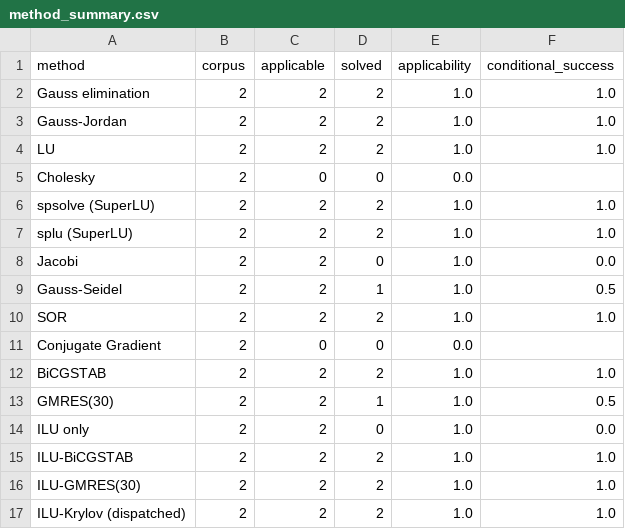
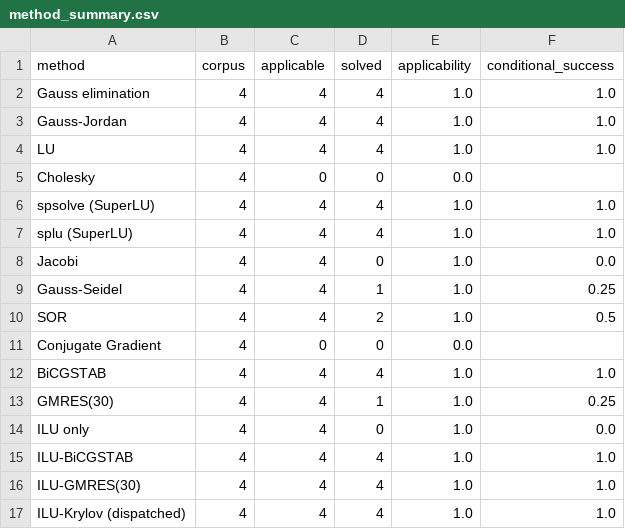
Before and after one commit to NOOBIJS/SolveBench, a CSV file: results/output/tables/method_summary.csv, drawn as a sheet.

```diff
--- a/results/output/tables/method_summary.csv
+++ b/results/output/tables/method_summary.csv
@@ -1,17 +1,17 @@
 method,corpus,applicable,solved,applicability,conditional_success
-Gauss elimination,2,2,2,1.0,1.0
-Gauss-Jordan,2,2,2,1.0,1.0
-LU,2,2,2,1.0,1.0
-Cholesky,2,0,0,0.0,
-spsolve (SuperLU),2,2,2,1.0,1.0
-splu (SuperLU),2,2,2,1.0,1.0
-Jacobi,2,2,0,1.0,0.0
-Gauss-Seidel,2,2,1,1.0,0.5
-SOR,2,2,2,1.0,1.0
-Conjugate Gradient,2,0,0,0.0,
-BiCGSTAB,2,2,2,1.0,1.0
-GMRES(30),2,2,1,1.0,0.5
-ILU only,2,2,0,1.0,0.0
-ILU-BiCGSTAB,2,2,2,1.0,1.0
-ILU-GMRES(30),2,2,2,1.0,1.0
-ILU-Krylov (dispatched),2,2,2,1.0,1.0
+Gauss elimination,4,4,4,1.0,1.0
+Gauss-Jordan,4,4,4,1.0,1.0
+LU,4,4,4,1.0,1.0
+Cholesky,4,0,0,0.0,
+spsolve (SuperLU),4,4,4,1.0,1.0
+splu (SuperLU),4,4,4,1.0,1.0
+Jacobi,4,4,0,1.0,0.0
+Gauss-Seidel,4,4,1,1.0,0.25
+SOR,4,4,2,1.0,0.5
+Conjugate Gradient,4,0,0,0.0,
+BiCGSTAB,4,4,4,1.0,1.0
+GMRES(30),4,4,1,1.0,0.25
+ILU only,4,4,0,1.0,0.0
+ILU-BiCGSTAB,4,4,4,1.0,1.0
+ILU-GMRES(30),4,4,4,1.0,1.0
+ILU-Krylov (dispatched),4,4,4,1.0,1.0
```
Also changed, not shown: results/output/tables/per_domain.csv, results/output/tables/refinement_cost.csv, 14 other files.
